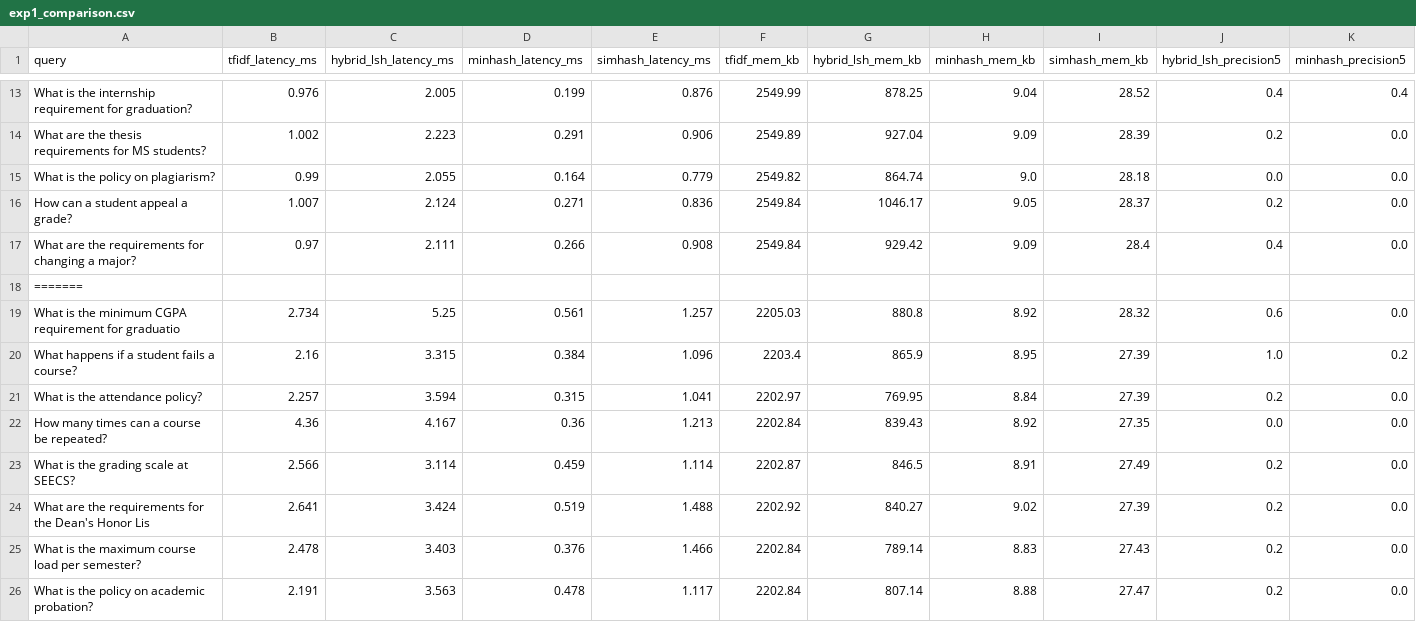
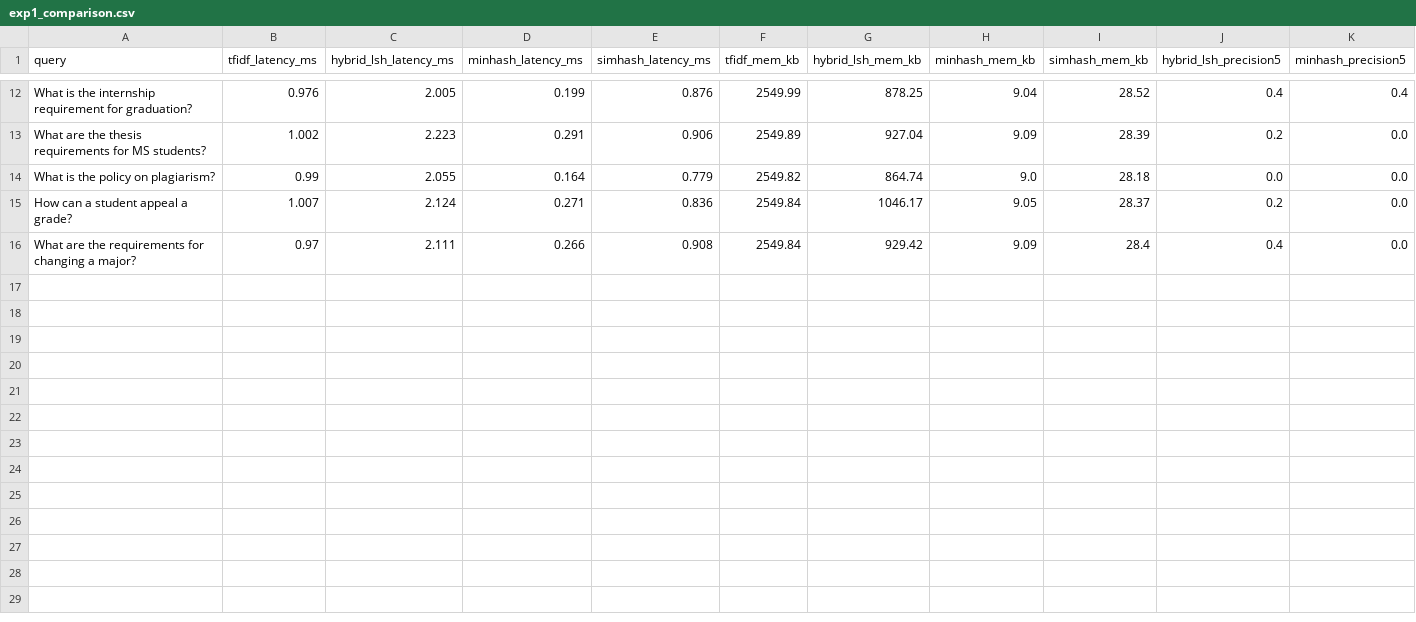
Before and after one commit to ahmadfaiz01/SEECS-Policy-Guider, a CSV file: experiments/results/exp1_comparison.csv, drawn as a sheet; only a part is shown, gaps mark what is left out; rows hold the shown columns only; the diff covers the shown part only; the diff names each change by its address in the sheet, - before the commit and + after, or states it on an @@ line.

```diff
--- a/experiments/results/exp1_comparison.csv
+++ b/experiments/results/exp1_comparison.csv
-row 18: =======
-row 19: What is the minimum CGPA requirement for graduatio | 2.734 | 5.25 | 0.561 | 1.257 | 2205.03 | 880.8 | 8.92 | 28.32 | 0.6 | 0.0
-row 20: What happens if a student fails a course? | 2.16 | 3.315 | 0.384 | 1.096 | 2203.4 | 865.9 | 8.95 | 27.39 | 1.0 | 0.2
-row 21: What is the attendance policy? | 2.257 | 3.594 | 0.315 | 1.041 | 2202.97 | 769.95 | 8.84 | 27.39 | 0.2 | 0.0
-row 22: How many times can a course be repeated? | 4.36 | 4.167 | 0.36 | 1.213 | 2202.84 | 839.43 | 8.92 | 27.35 | 0.0 | 0.0
-row 23: What is the grading scale at SEECS? | 2.566 | 3.114 | 0.459 | 1.114 | 2202.87 | 846.5 | 8.91 | 27.49 | 0.2 | 0.0
-row 24: What are the requirements for the Dean's Honor Lis | 2.641 | 3.424 | 0.519 | 1.488 | 2202.92 | 840.27 | 9.02 | 27.39 | 0.2 | 0.0
-row 25: What is the maximum course load per semester? | 2.478 | 3.403 | 0.376 | 1.466 | 2202.84 | 789.14 | 8.83 | 27.43 | 0.2 | 0.0
-row 26: What is the policy on academic probation? | 2.191 | 3.563 | 0.478 | 1.117 | 2202.84 | 807.14 | 8.88 | 27.47 | 0.2 | 0.0
```
Also changed, not shown: 9 removed rows elsewhere in this file, experiments/results/exp2b_simhash_sensitivity.csv, experiments/results/exp3_scalability.csv, 6 other files.
